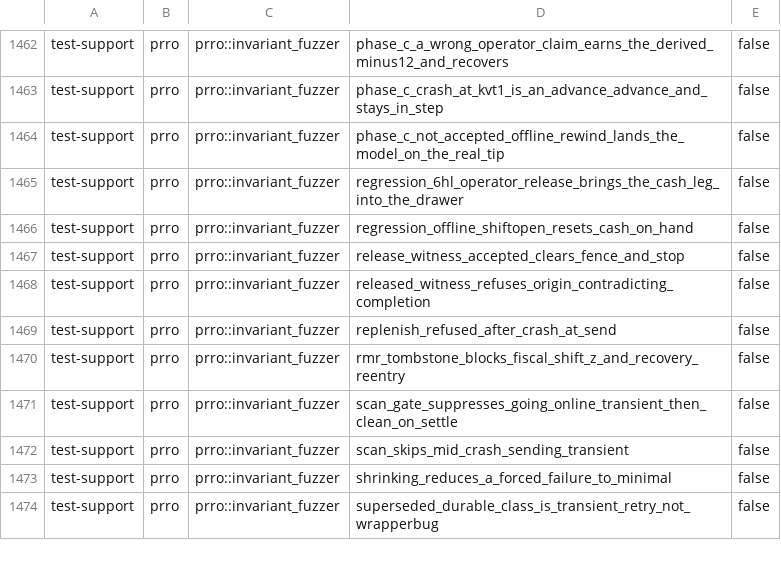
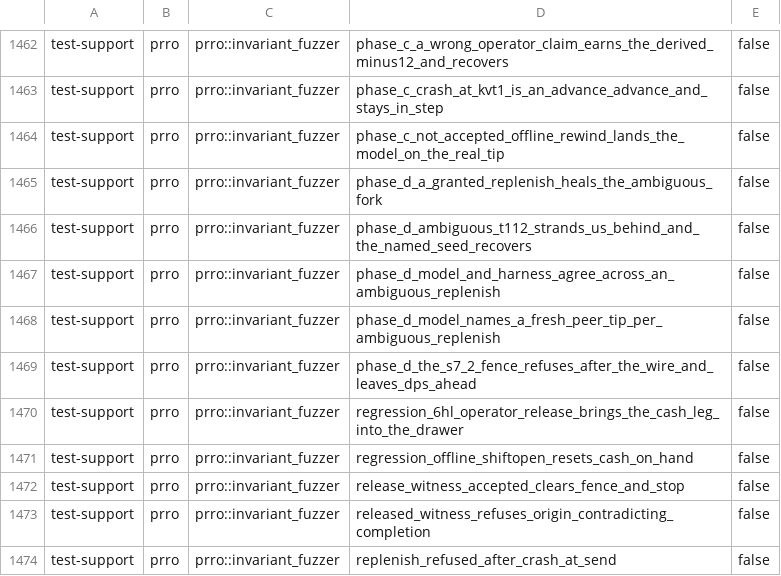
Before and after one commit to Setter1981/PRRO_GATE, a TSV file: docs/cs1r/inventory/manifest.test-support.tsv, drawn as a sheet; only a part is shown, gaps mark what is left out; the shorter side is filled out with more unchanged rows; the diff names each change by its address in the sheet, - before the commit and + after, or states it on an @@ line.

Commit message:
test(fuzzer): peer-tip phase D — the ambiguous T=112, and the fence that guards the wrong side of the wire (#381)
ReplenishLeaf::Ambiguous, appended last. Our side of a lost reply is byte-identical to a refusal —
the persist rides in the same envelope the reply commits — while the peer re-bases onto the request
it did process. That asymmetry is the whole leaf, and it is why it could not be written before the
peer-tip axis existed. The stale exclusion comment (RULING 2 §4, 'known-red until a live capture
lands') is corrected at both sites: the capture landed in #351 and the real blocker was the missing
peer.

Both §9 trajectories pinned: stranded-then-reseeded, and the healing variant where a second GRANTED
replenish converges both sides with no operator at all.

AND IT FILED A PRODUCTION FINDING ON ITS FIRST CAPSTONE — bd PRRO_GATE-2fr (P1): production's
replenish refuses in two places that sit on opposite sides of the wire, so a fence refusal happens
after DPS has already answered and re-based its chain while we persist nothing. Fixed in #382.

The capstone caught the MODEL first, not production — it had the two refusals in the wrong order.
Mirroring prod's ordering is what turned an internal disagreement into an external finding.

2392/2392 nextest --all-features, fmt + clippy clean.

```diff
--- a/docs/cs1r/inventory/manifest.test-support.tsv
+++ b/docs/cs1r/inventory/manifest.test-support.tsv
+row 1465: test-support | prro | prro::invariant_fuzzer | phase_d_a_granted_replenish_heals_the_ambiguous_fork | false
+row 1466: test-support | prro | prro::invariant_fuzzer | phase_d_ambiguous_t112_strands_us_behind_and_the_named_seed_recovers | false
+row 1467: test-support | prro | prro::invariant_fuzzer | phase_d_model_and_harness_agree_across_an_ambiguous_replenish | false
+row 1468: test-support | prro | prro::invariant_fuzzer | phase_d_model_names_a_fresh_peer_tip_per_ambiguous_replenish | false
+row 1469: test-support | prro | prro::invariant_fuzzer | phase_d_the_s7_2_fence_refuses_after_the_wire_and_leaves_dps_ahead | false
```
Also changed, not shown: docs/cs1r/inventory/manifest.live-dps.tsv, docs/cs1r/pins/cs1_canonical_fingerprints.tsv, 9 other files.
